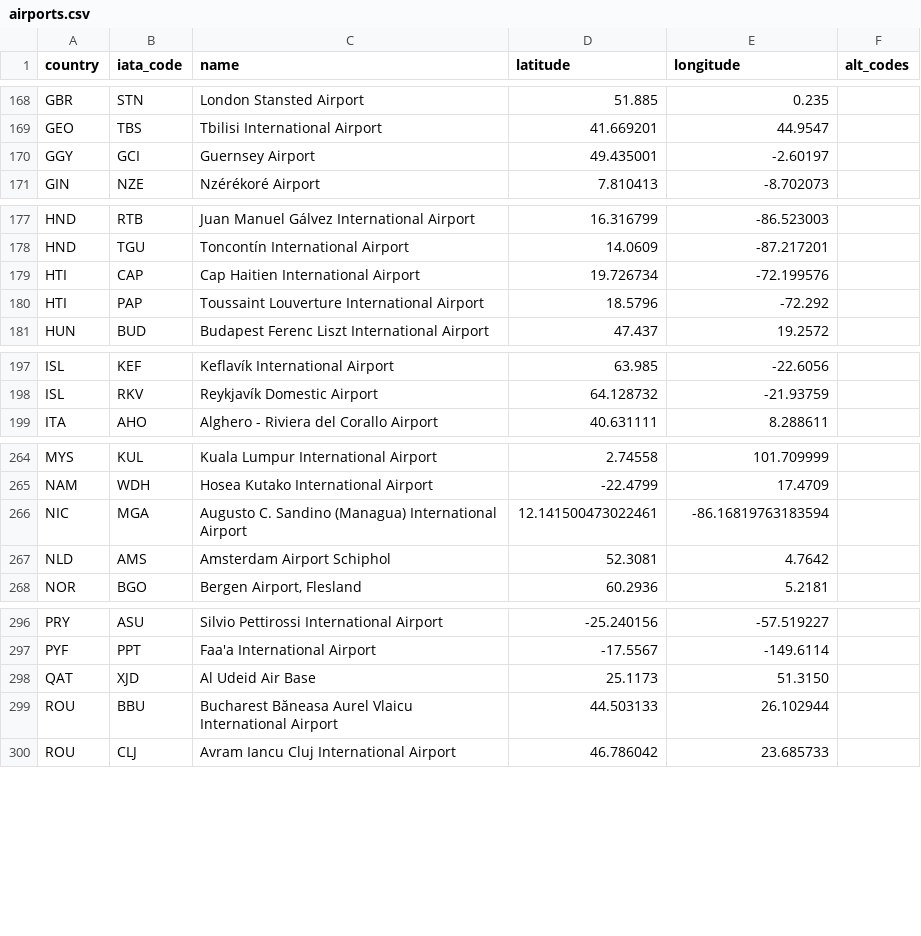
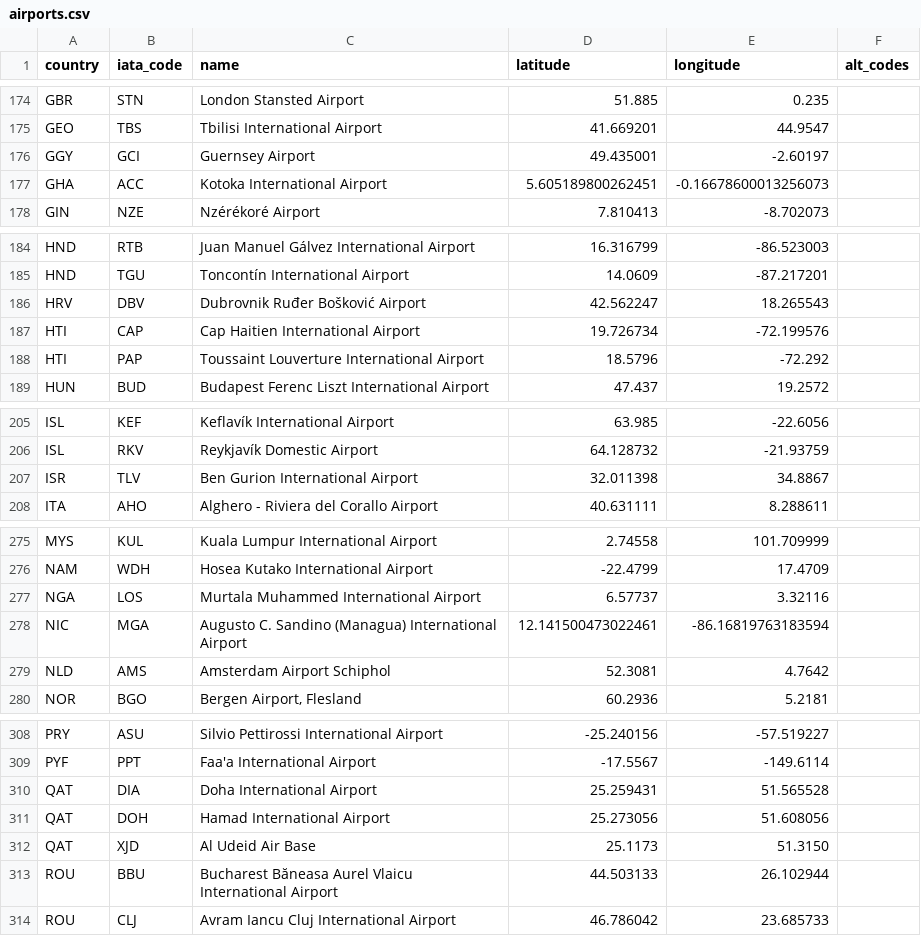
Before and after one commit to TravelMapping/AirportData, a CSV file: air/data/airports.csv, drawn as a sheet; only a part is shown, gaps mark what is left out; the diff covers the shown part only.

```diff
--- a/air/data/airports.csv
+++ b/air/data/airports.csv
@@ -170,2 +176,3 @@ GEO;TBS;Tbilisi International Airport;41.669201;44.9547;
 GGY;GCI;Guernsey Airport;49.435001;-2.60197;
+GHA;ACC;Kotoka International Airport;5.605189800262451;-0.16678600013256073;
 GIN;NZE;Nzérékoré Airport;7.810413;-8.702073;
@@ -178,2 +185,3 @@ HND;RTB;Juan Manuel Gálvez International Airport;16.316799;-86.523003;
 HND;TGU;Toncontín International Airport;14.0609;-87.217201;
+HRV;DBV;Dubrovnik Ruđer Bošković Airport;42.562247;18.265543;
 HTI;CAP;Cap Haitien International Airport;19.726734;-72.199576;
@@ -198,2 +206,3 @@ ISL;KEF;Keflavík International Airport;63.985;-22.6056;
 ISL;RKV;Reykjavík Domestic Airport;64.128732;-21.93759;
+ISR;TLV;Ben Gurion International Airport;32.011398;34.8867;
 ITA;AHO;Alghero - Riviera del Corallo Airport;40.631111;8.288611;
@@ -265,2 +276,3 @@ MYS;KUL;Kuala Lumpur International Airport;2.74558;101.709999;
 NAM;WDH;Hosea Kutako International Airport;-22.4799;17.4709;
+NGA;LOS;Murtala Muhammed International Airport;6.57737;3.32116;
 NIC;MGA;Augusto C. Sandino (Managua) International Airport;12.141500473022461;-86.16819763183594;
@@ -297,2 +309,4 @@ PRY;ASU;Silvio Pettirossi International Airport;-25.240156;-57.519227;
 PYF;PPT;Faa'a International Airport;-17.5567;-149.6114;
+QAT;DIA;Doha International Airport;25.259431;51.565528;
+QAT;DOH;Hamad International Airport;25.273056;51.608056;
 QAT;XJD;Al Udeid Air Base;25.1173;51.3150;
```
Also changed, not shown: 17 added rows elsewhere in this file, 1 other file.
